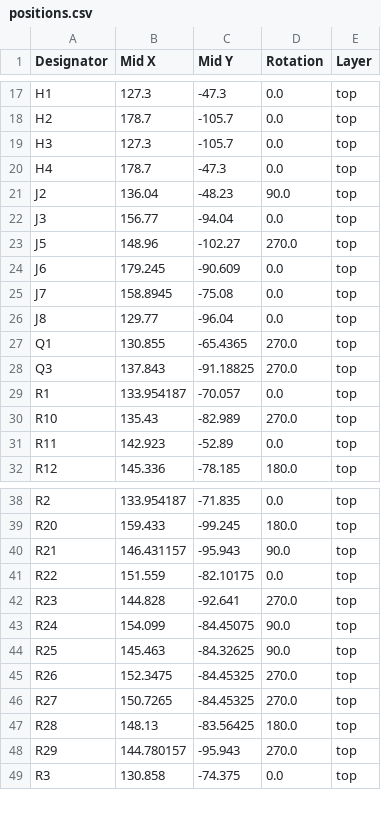
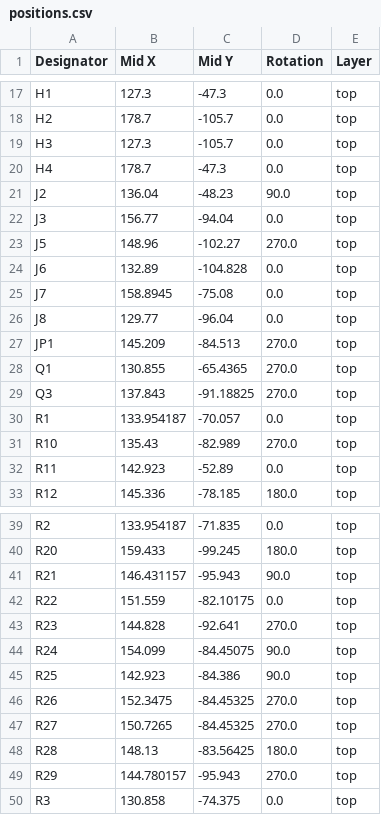
Before and after one commit to shmoergh/moduleur, a CSV file: modules/05-adsr-vca/electronics/core/production/positions.csv, drawn as a sheet; only a part is shown, gaps mark what is left out.

```diff
--- a/modules/05-adsr-vca/electronics/core/production/positions.csv
+++ b/modules/05-adsr-vca/electronics/core/production/positions.csv
@@ -23,5 +23,6 @@ J3,156.77,-94.04,0.0,top
 J5,148.96,-102.27,270.0,top
-J6,179.245,-90.609,0.0,top
+J6,132.89,-104.828,0.0,top
 J7,158.8945,-75.08,0.0,top
 J8,129.77,-96.04,0.0,top
+JP1,145.209,-84.513,270.0,top
 Q1,130.855,-65.4365,270.0,top
@@ -43,3 +44,3 @@ R23,144.828,-92.641,270.0,top
 R24,154.099,-84.45075,90.0,top
-R25,145.463,-84.32625,90.0,top
+R25,142.923,-84.386,90.0,top
 R26,152.3475,-84.45325,270.0,top
```
Also changed, not shown: modules/05-adsr-vca/electronics/core/production/bom.csv, modules/05-adsr-vca/electronics/core/production/designators.csv, 10 other files.
